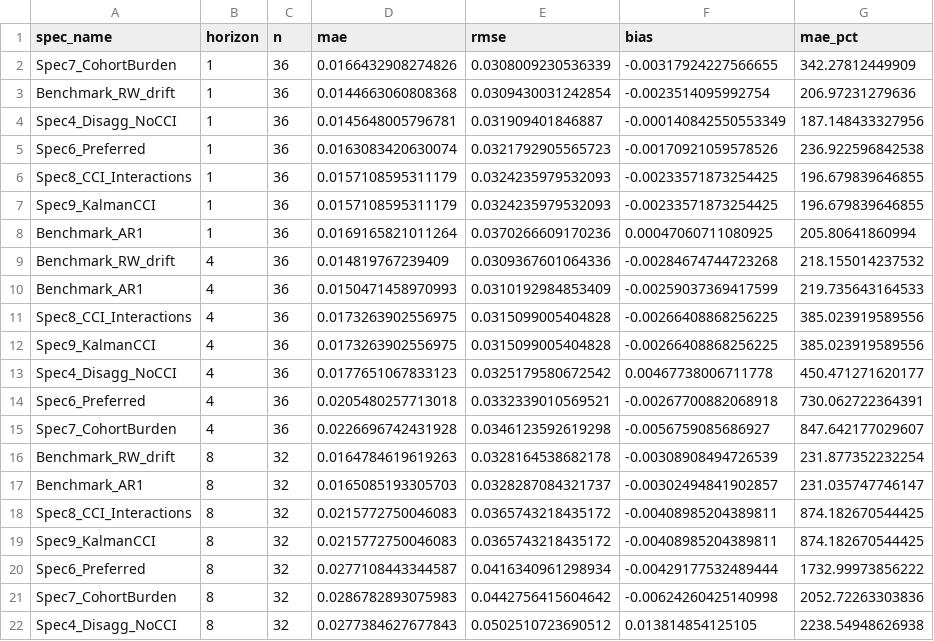
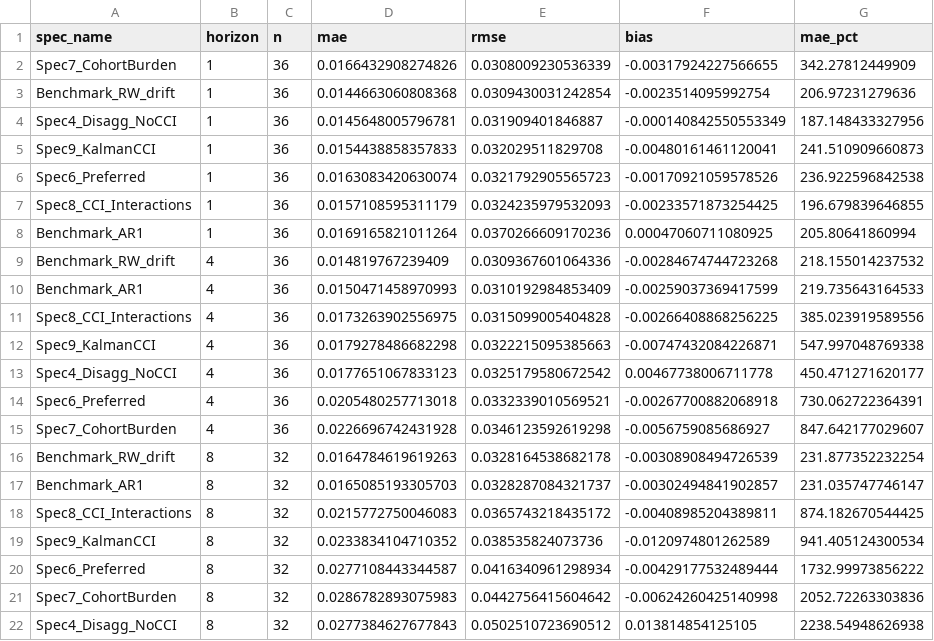
Before and after one commit to DavidAStephan/ConsModelling, a CSV file: Australia/outputs/australia_oos_rmse.csv, drawn as a sheet.

```diff
--- a/Australia/outputs/australia_oos_rmse.csv
+++ b/Australia/outputs/australia_oos_rmse.csv
@@ -4,5 +4,5 @@
 "Spec4_Disagg_NoCCI",1,36,0.0145648005796781,0.031909401846887,-0.000140842550553349,187.148433327956
+"Spec9_KalmanCCI",1,36,0.0154438858357833,0.032029511829708,-0.00480161461120041,241.510909660873
 "Spec6_Preferred",1,36,0.0163083420630074,0.0321792905565723,-0.00170921059578526,236.922596842538
 "Spec8_CCI_Interactions",1,36,0.0157108595311179,0.0324235979532093,-0.00233571873254425,196.679839646855
-"Spec9_KalmanCCI",1,36,0.0157108595311179,0.0324235979532093,-0.00233571873254425,196.679839646855
 "Benchmark_AR1",1,36,0.0169165821011264,0.0370266609170236,0.00047060711080925,205.80641860994
@@ -11,3 +11,3 @@
 "Spec8_CCI_Interactions",4,36,0.0173263902556975,0.0315099005404828,-0.00266408868256225,385.023919589556
-"Spec9_KalmanCCI",4,36,0.0173263902556975,0.0315099005404828,-0.00266408868256225,385.023919589556
+"Spec9_KalmanCCI",4,36,0.0179278486682298,0.0322215095385663,-0.00747432084226871,547.997048769338
 "Spec4_Disagg_NoCCI",4,36,0.0177651067833123,0.0325179580672542,0.00467738006711778,450.471271620177
@@ -18,3 +18,3 @@
 "Spec8_CCI_Interactions",8,32,0.0215772750046083,0.0365743218435172,-0.00408985204389811,874.182670544425
-"Spec9_KalmanCCI",8,32,0.0215772750046083,0.0365743218435172,-0.00408985204389811,874.182670544425
+"Spec9_KalmanCCI",8,32,0.0233834104710352,0.038535824073736,-0.0120974801262589,941.405124300534
 "Spec6_Preferred",8,32,0.0277108443344587,0.0416340961298934,-0.00429177532489444,1732.99973856222
```
Also changed, not shown: Australia/outputs/australia_oos_forecasts.csv, 6 other files.
